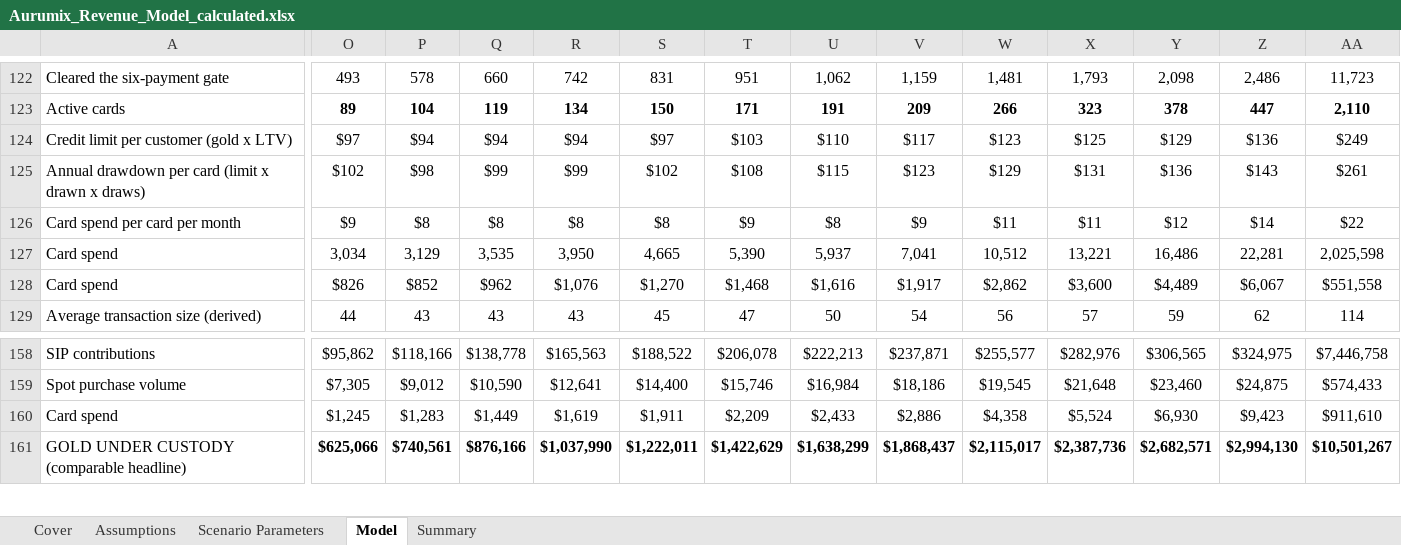
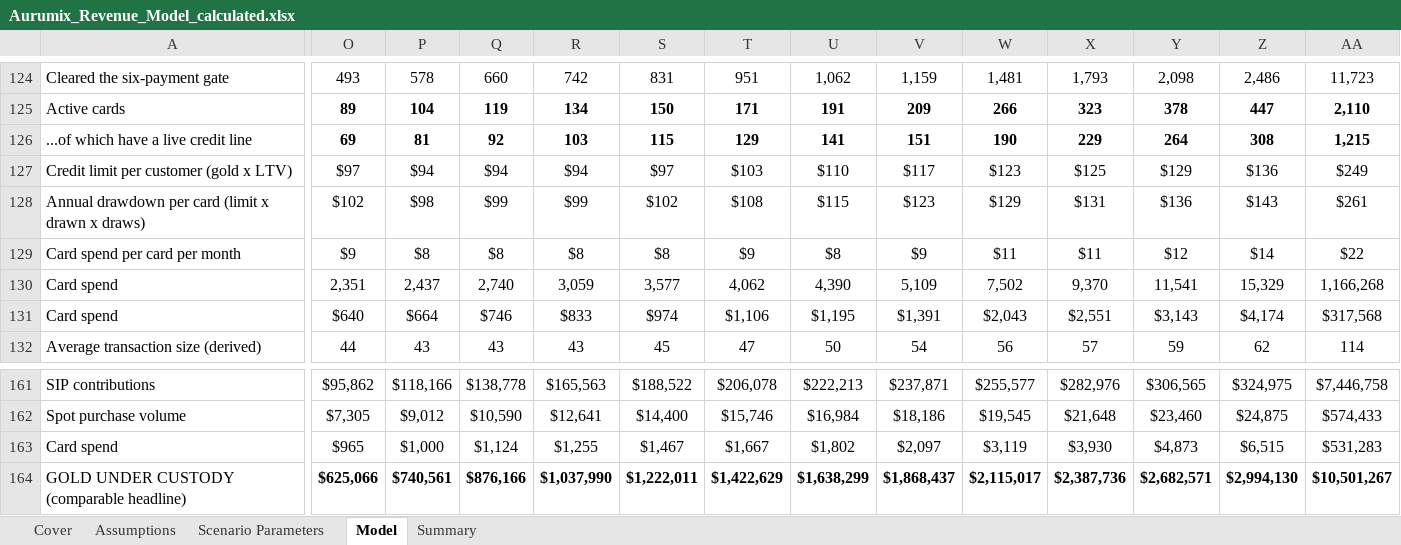
Before and after one commit to Abdsys/Aurumix, an Excel workbook: deliverables/4-revenue-modeling/tools/Aurumix_Revenue_Model_calculated.xlsx, sheet Model, drawn as a sheet; only a part is shown, gaps mark what is left out; values as stored, in another font and other column widths than the file's, no borders; addresses are those after the commit; rows hold the shown columns only; the diff covers the shown part only; the diff names each change by its address in the sheet, - before the commit and + after, or states it on an @@ line.

```diff
--- a/deliverables/4-revenue-modeling/tools/Aurumix_Revenue_Model_calculated.xlsx (sheet Model)
+++ b/deliverables/4-revenue-modeling/tools/Aurumix_Revenue_Model_calculated.xlsx (sheet Model)
+row 126: ...of which have a live credit line | 69 | 81 | 92 | 103 | 115 | 129 | 141 | 151 | 190 | 229 | 264 | 308 | 1,215
-O130: 3,034
+O130: 2,351
-P130: 3,129
+P130: 2,437
-Q130: 3,535
+Q130: 2,740
-R130: 3,950
+R130: 3,059
-S130: 4,665
+S130: 3,577
-T130: 5,390
+T130: 4,062
-U130: 5,937
+U130: 4,390
-V130: 7,041
+V130: 5,109
-W130: 10,512
+W130: 7,502
-X130: 13,221
+X130: 9,370
-Y130: 16,486
+Y130: 11,541
-Z130: 22,281
+Z130: 15,329
-AA130: 2,025,598
+AA130: 1,166,268
-O131: $826
+O131: $640
-P131: $852
+P131: $664
-Q131: $962
+Q131: $746
-R131: $1,076
+R131: $833
-S131: $1,270
+S131: $974
-T131: $1,468
+T131: $1,106
-U131: $1,616
+U131: $1,195
-V131: $1,917
+V131: $1,391
-W131: $2,862
+W131: $2,043
-X131: $3,600
+X131: $2,551
-Y131: $4,489
+Y131: $3,143
-Z131: $6,067
+Z131: $4,174
-AA131: $551,558
+AA131: $317,568
-O163: $1,245
+O163: $965
-P163: $1,283
+P163: $1,000
-Q163: $1,449
+Q163: $1,124
-R163: $1,619
+R163: $1,255
-S163: $1,911
+S163: $1,467
-T163: $2,209
+T163: $1,667
-U163: $2,433
+U163: $1,802
-V163: $2,886
+V163: $2,097
-W163: $4,358
+W163: $3,119
-X163: $5,524
+X163: $3,930
-Y163: $6,930
+Y163: $4,873
-Z163: $9,423
+Z163: $6,515
-AA163: $911,610
+AA163: $531,283
```
Also changed, not shown: 2 added rows and 373 edited cells elsewhere in this sheet, sheet Summary, formulas that keep their value.
